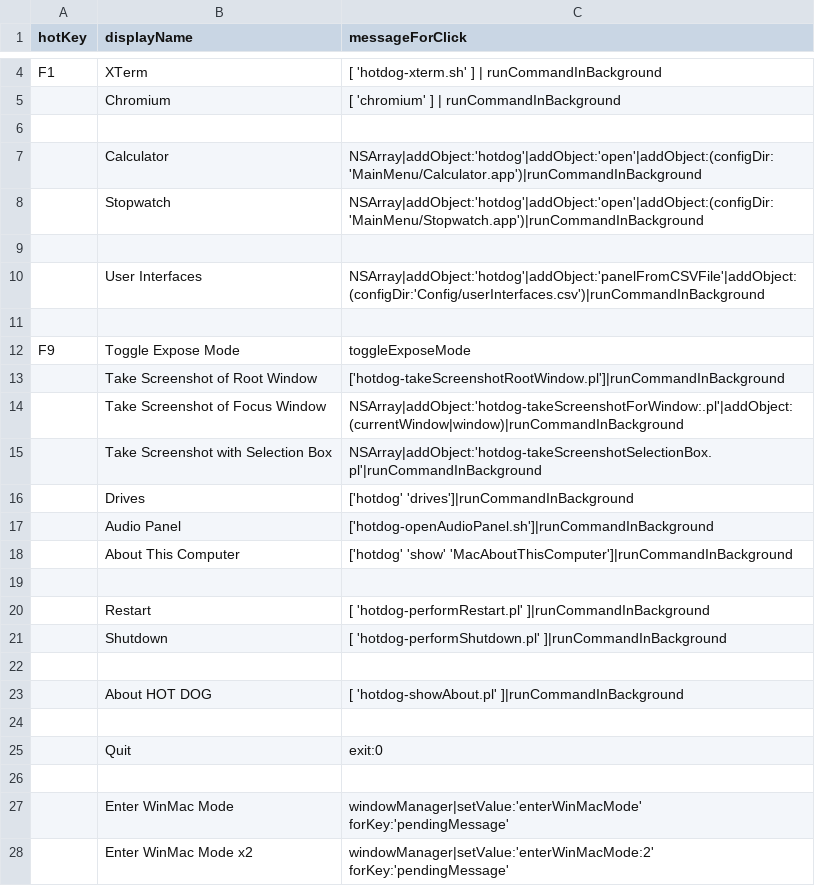
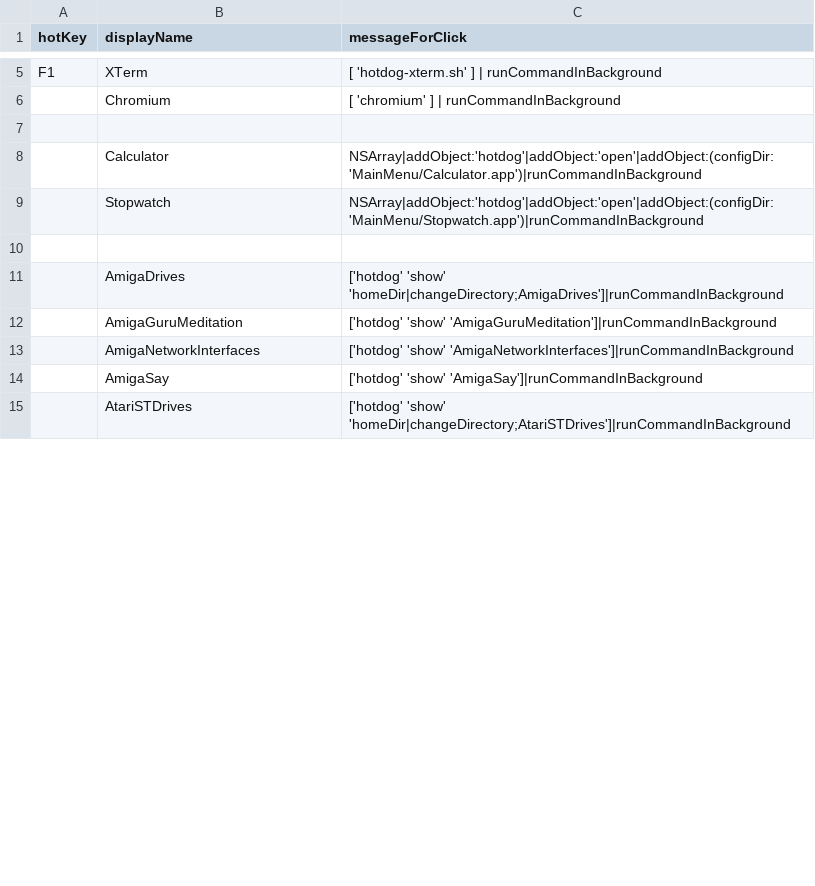
Before and after one commit to arthurchoung/HOTDOG, a CSV file: Config/rootWindowMenu.csv, drawn as a sheet; only a part is shown, gaps mark what is left out; removed rows and columns are numbered as before the commit, all else as after; the diff covers the shown part only; the diff names each change by its address in the sheet, - before the commit and + after, or states it on an @@ line.

Commit message:
Moved a bunch of items to the computerMenu, and a bunch from userInterfaces.csv

```diff
--- a/Config/rootWindowMenu.csv
+++ b/Config/rootWindowMenu.csv
-row 10:  | User Interfaces | NSArray|addObject:'hotdog'|addObject:'panelFromCSVFile'|addObject:(configDir:'Config/userInterfaces.csv')|runCommandInBackground
-row 11: (empty)
+row 11:  | AmigaDrives | ['hotdog' 'show' 'homeDir|changeDirectory;AmigaDrives']|runCommandInBackground
-row 12: F9 | Toggle Expose Mode | toggleExposeMode
-row 13:  | Take Screenshot of Root Window | ['hotdog-takeScreenshotRootWindow.pl']|runCommandInBackground
-row 14:  | Take Screenshot of Focus Window | NSArray|addObject:'hotdog-takeScreenshotForWindow:.pl'|addObject:(currentWindow|window)|runCommandInBackground
-row 15:  | Take Screenshot with Selection Box | NSArray|addObject:'hotdog-takeScreenshotSelectionBox.pl'|runCommandInBackground
-row 16:  | Drives | ['hotdog' 'drives']|runCommandInBackground
-row 17:  | Audio Panel | ['hotdog-openAudioPanel.sh']|runCommandInBackground
-row 18:  | About This Computer | ['hotdog' 'show' 'MacAboutThisComputer']|runCommandInBackground
-row 12: (empty)
+row 12:  | AmigaGuruMeditation | ['hotdog' 'show' 'AmigaGuruMeditation']|runCommandInBackground
-row 20:  | Restart | [ 'hotdog-performRestart.pl' ]|runCommandInBackground
-row 21:  | Shutdown | [ 'hotdog-performShutdown.pl' ]|runCommandInBackground
-row 13: (empty)
+row 13:  | AmigaNetworkInterfaces | ['hotdog' 'show' 'AmigaNetworkInterfaces']|runCommandInBackground
-row 23:  | About HOT DOG | [ 'hotdog-showAbout.pl' ]|runCommandInBackground
-row 14: (empty)
+row 14:  | AmigaSay | ['hotdog' 'show' 'AmigaSay']|runCommandInBackground
-row 25:  | Quit | exit:0
-row 15: (empty)
+row 15:  | AtariSTDrives | ['hotdog' 'show' 'homeDir|changeDirectory;AtariSTDrives']|runCommandInBackground
-row 27:  | Enter WinMac Mode | windowManager|setValue:'enterWinMacMode' forKey:'pendingMessage'
-row 28:  | Enter WinMac Mode x2 | windowManager|setValue:'enterWinMacMode:2' forKey:'pendingMessage'
```
Also changed, not shown: 10 added rows and 14 removed rows elsewhere in this file.
